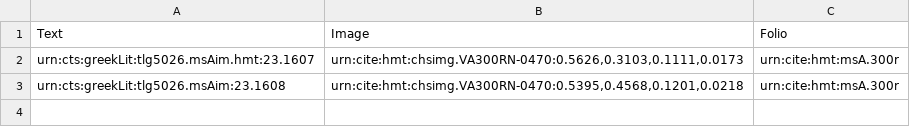
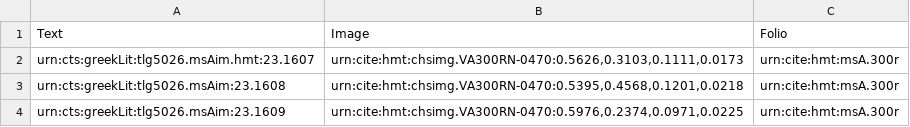
Before and after one commit to hmteditors/uwash, a CSV file: collections/venA-intermarginal.csv, drawn as a sheet; the diff names each change by its address in the sheet, - before the commit and + after, or states it on an @@ line.

Commit message:
Update venA-intermarginal.csv

```diff
--- a/collections/venA-intermarginal.csv
+++ b/collections/venA-intermarginal.csv
+row 4: urn:cts:greekLit:tlg5026.msAim:23.1609 | urn:cite:hmt:chsimg.VA300RN-0470:0.5976,0.2374,0.0971,0.0225 | urn:cite:hmt:msA.300r
```
